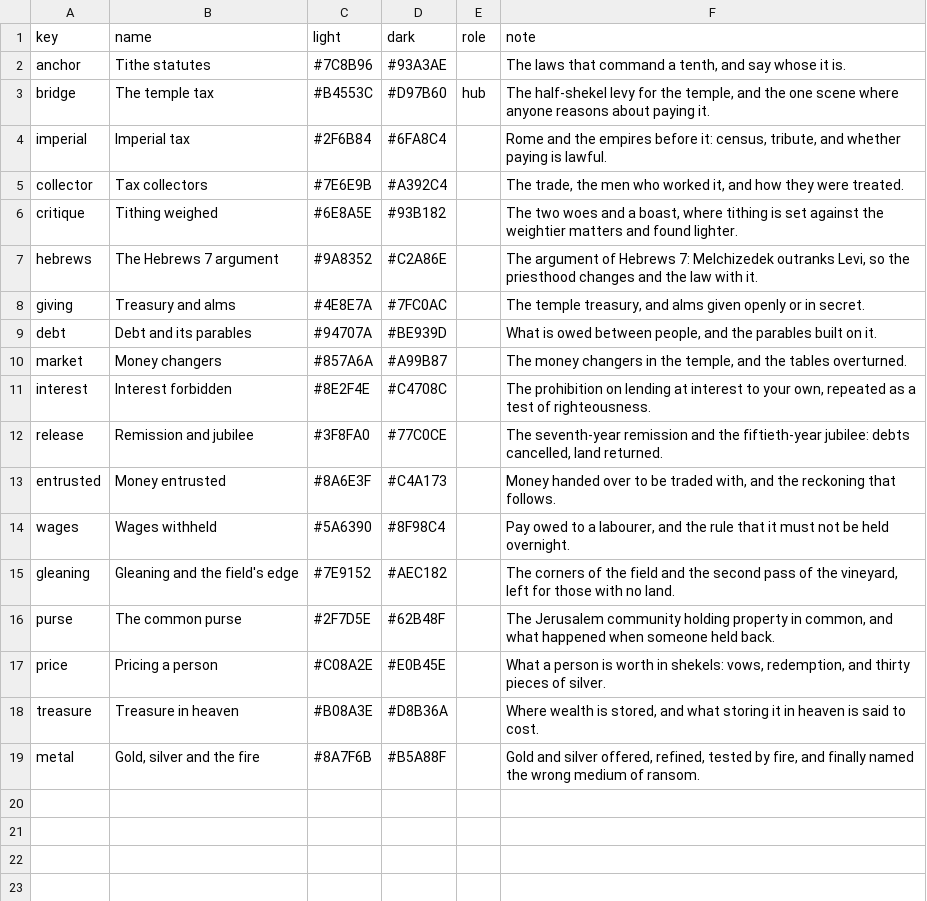
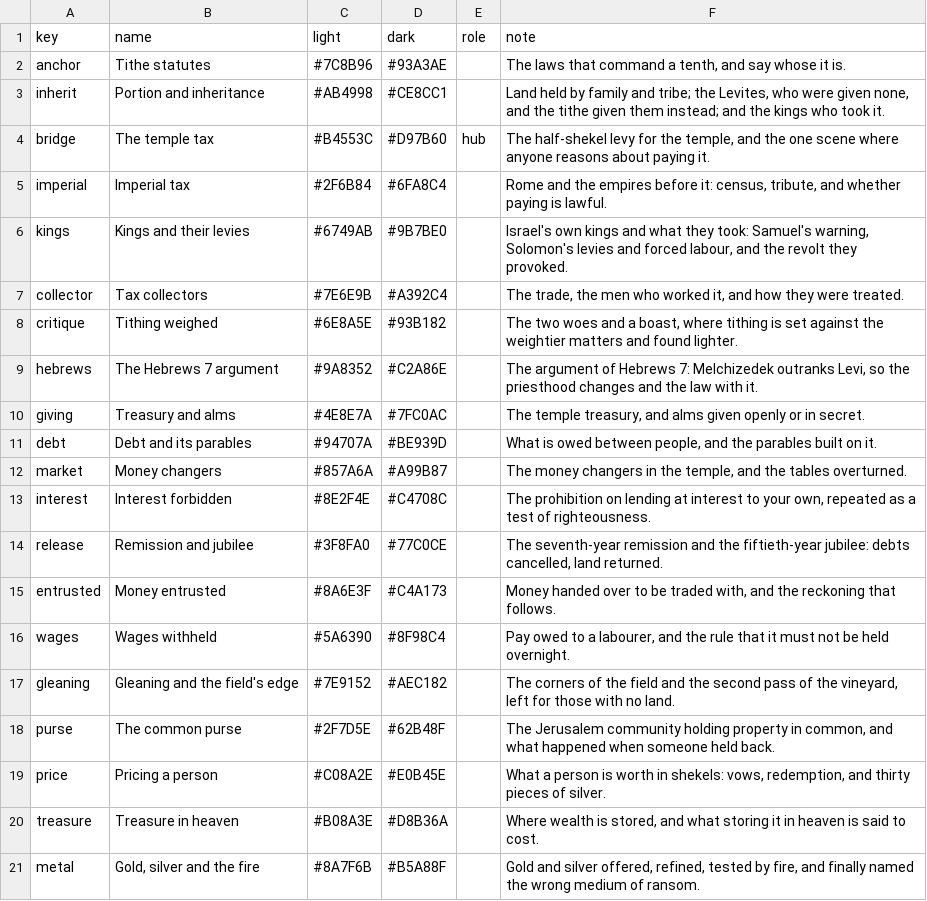
Before and after one commit to sc-liberty-net/versiconcordagraphs, a CSV file: corpus_clusters.csv, drawn as a sheet; the diff names each change by its address in the sheet, - before the commit and + after, or states it on an @@ line.

```diff
--- a/corpus_clusters.csv
+++ b/corpus_clusters.csv
+row 3: inherit | Portion and inheritance | #AB4998 | #CE8CC1 |  | Land held by family and tribe; the Levites, who were given none, and the tithe given them instead; and the kings who took it.
+row 6: kings | Kings and their levies | #6749AB | #9B7BE0 |  | Israel's own kings and what they took: Samuel's warning, Solomon's levies and forced labour, and the revolt they provoked.
```
Also changed, not shown: 11 other files.
